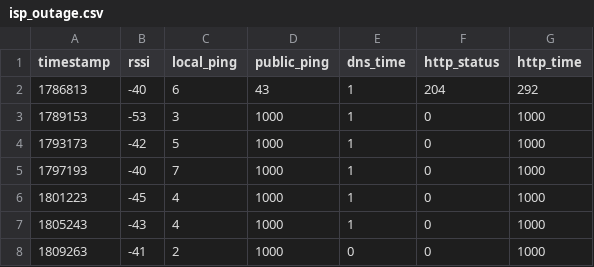
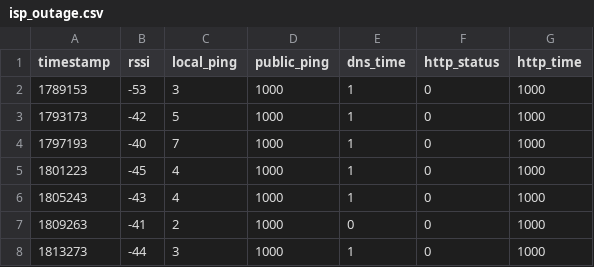
Before and after one commit to benoworks/intelnets, a CSV file: isp_outage.csv, drawn as a sheet; only a part is shown; the shorter side is filled out with more unchanged rows; the diff names each change by its address in the sheet, - before the commit and + after, or states it on an @@ line.

```diff
--- a/isp_outage.csv
+++ b/isp_outage.csv
-row 2: 1786813 | -40 | 6 | 43 | 1 | 204 | 292
```
Also changed, not shown: router_freeze.csv, 4 other files.
